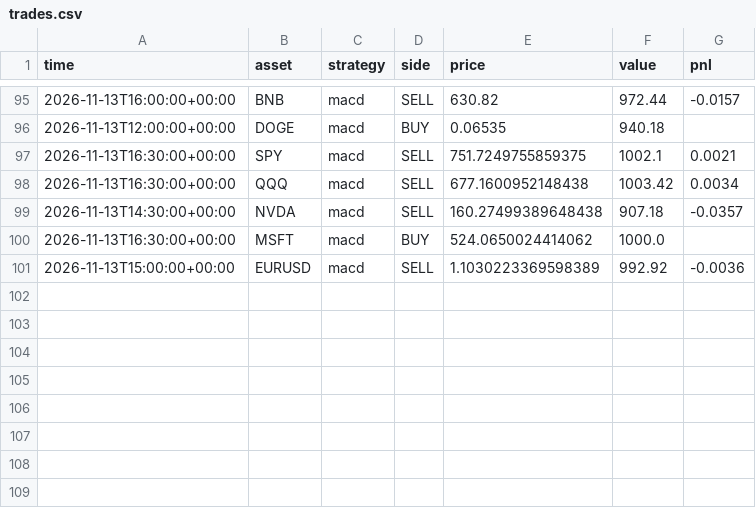
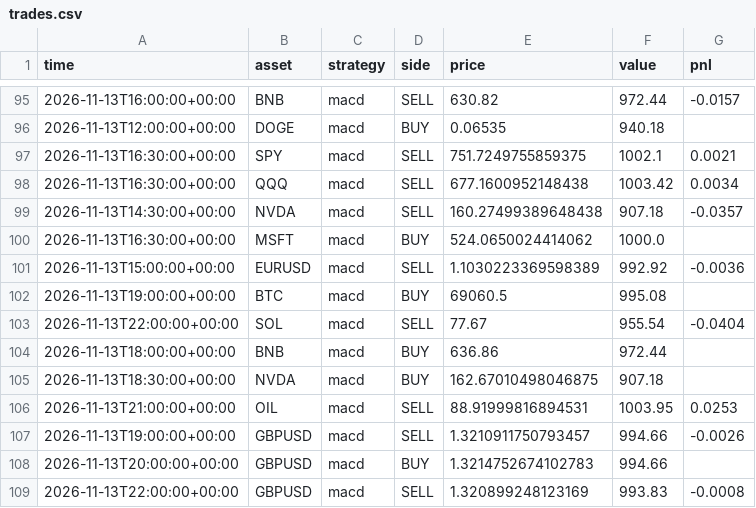
Before and after one commit to RocketLutzk/tradesim, a CSV file: data/trades.csv, drawn as a sheet; only a part is shown, gaps mark what is left out.

```diff
--- a/data/trades.csv
+++ b/data/trades.csv
@@ -101 +101,9 @@ time,asset,strategy,side,price,value,pnl
 2026-11-13T15:00:00+00:00,EURUSD,macd,SELL,1.1030223369598389,992.92,-0.0036
+2026-11-13T19:00:00+00:00,BTC,macd,BUY,69060.5,995.08,
+2026-11-13T22:00:00+00:00,SOL,macd,SELL,77.67,955.54,-0.0404
+2026-11-13T18:00:00+00:00,BNB,macd,BUY,636.86,972.44,
+2026-11-13T18:30:00+00:00,NVDA,macd,BUY,162.67010498046875,907.18,
+2026-11-13T21:00:00+00:00,OIL,macd,SELL,88.91999816894531,1003.95,0.0253
+2026-11-13T19:00:00+00:00,GBPUSD,macd,SELL,1.3210911750793457,994.66,-0.0026
+2026-11-13T20:00:00+00:00,GBPUSD,macd,BUY,1.3214752674102783,994.66,
+2026-11-13T22:00:00+00:00,GBPUSD,macd,SELL,1.320899248123169,993.83,-0.0008
```
Also changed, not shown: 2 other files.
